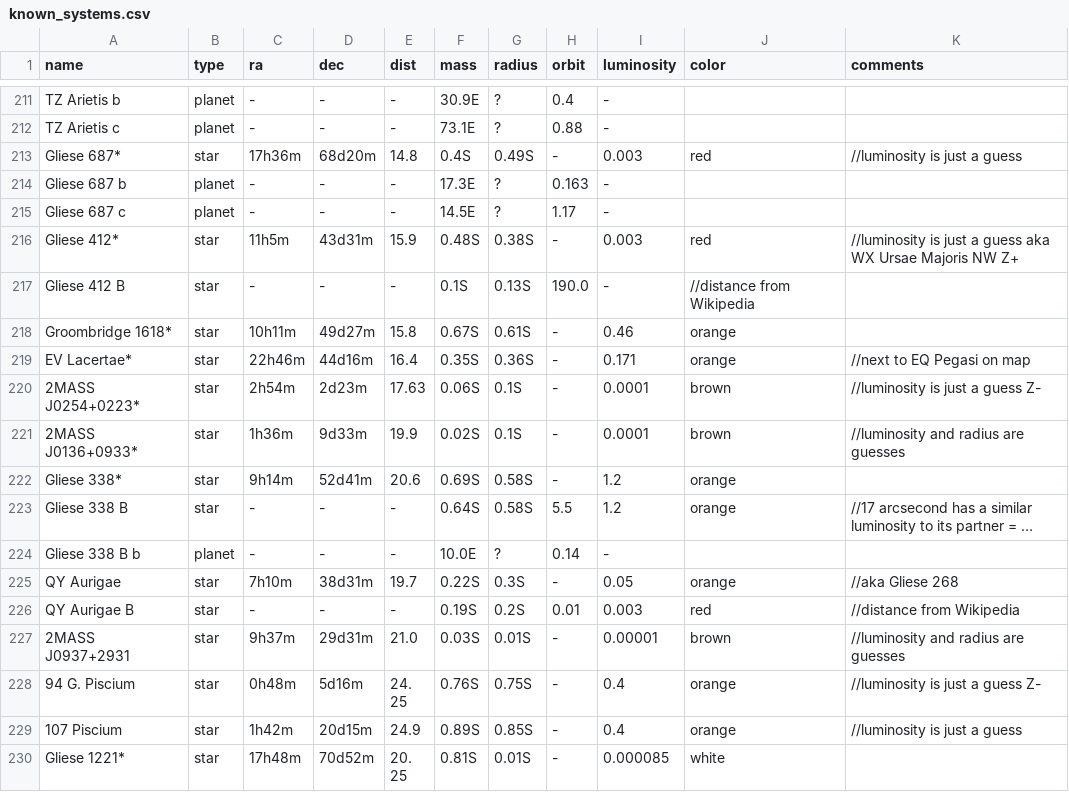
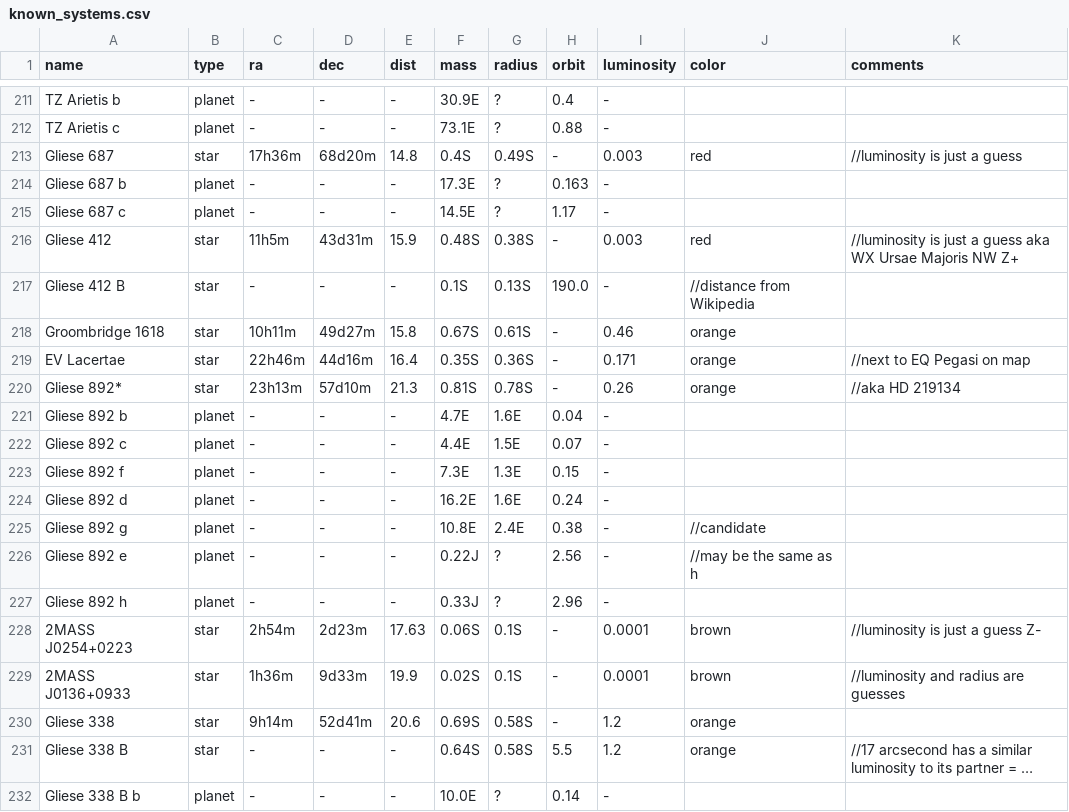
Before and after one commit to Zireael07/Space-Frontier, a CSV file: known_systems.csv, drawn as a sheet; only a part is shown, gaps mark what is left out; the shorter side is filled out with more unchanged rows; long unchanged cells end in …; addresses are those after the commit; the diff covers the shown part only; the diff names each change by its address in the sheet, - before the commit and + after, or states it on an @@ line.

Commit message:
new: add some comments plus Gliese 892 system (possibly as many as 7 planets)

```diff
--- a/known_systems.csv
+++ b/known_systems.csv
-A213 (name): Gliese 687*
+A213 (name): Gliese 687
-A216 (name): Gliese 412*
+A216 (name): Gliese 412
-A218 (name): Groombridge 1618*
+A218 (name): Groombridge 1618
-A219 (name): EV Lacertae*
+A219 (name): EV Lacertae
+row 220: Gliese 892* | star | 23h13m | 57d10m | 21.3 | 0.81S | 0.78S | - | 0.26 | orange | //aka HD 219134
+row 221: Gliese 892 b | planet | - | - | - | 4.7E | 1.6E | 0.04 | -
+row 222: Gliese 892 c | planet | - | - | - | 4.4E | 1.5E | 0.07 | -
+row 223: Gliese 892 f | planet | - | - | - | 7.3E | 1.3E | 0.15 | -
+row 224: Gliese 892 d | planet | - | - | - | 16.2E | 1.6E | 0.24 | -
+row 225: Gliese 892 g | planet | - | - | - | 10.8E | 2.4E | 0.38 | - | //candidate
+row 226: Gliese 892 e | planet | - | - | - | 0.22J | ? | 2.56 | - | //may be the same as h
+row 227: Gliese 892 h | planet | - | - | - | 0.33J | ? | 2.96 | -
-A228 (name): 2MASS J0254+0223*
+A228 (name): 2MASS J0254+0223
-A229 (name): 2MASS J0136+0933*
+A229 (name): 2MASS J0136+0933
-A230 (name): Gliese 338*
+A230 (name): Gliese 338
```
Also changed, not shown: 6 edited cells elsewhere in this file.
